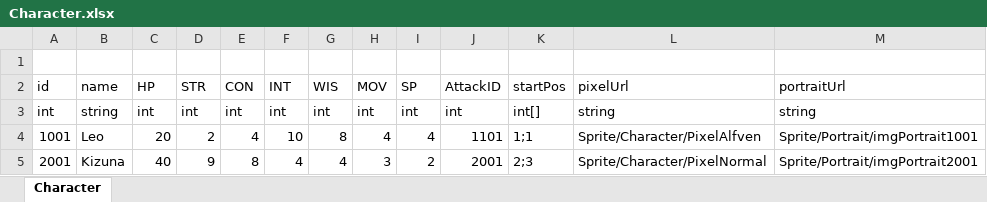
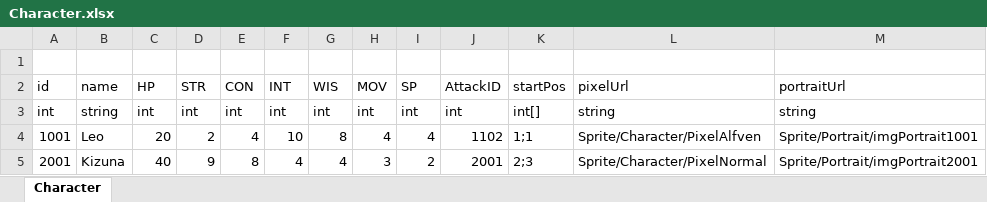
Before and after one commit to LUOHONGPENG/HermitRabbit, an Excel workbook: Assets/Excel/Character.xlsx, sheet Character, drawn as a sheet; values as stored, in another font and other column widths than the file's, no borders; the diff names each change by its address in the sheet, - before the commit and + after, or states it on an @@ line.

```diff
--- a/Assets/Excel/Character.xlsx (sheet Character)
+++ b/Assets/Excel/Character.xlsx (sheet Character)
-J4 (AttackID): 1101
+J4 (AttackID): 1102
```
Also changed, not shown: Assets/Excel/CharacterSkill.xlsx, 15 other files.
